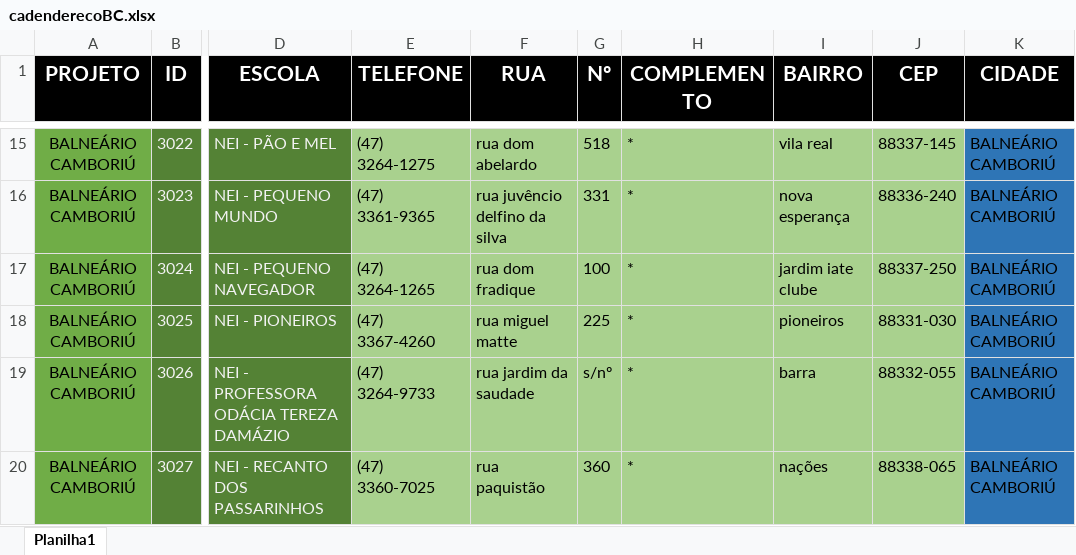
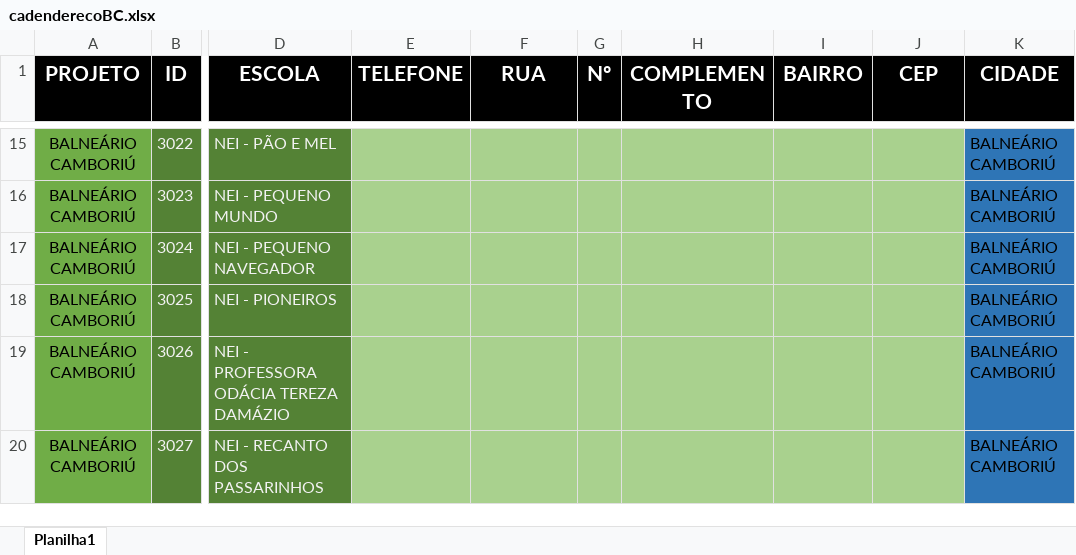
Before and after one commit to Alexandre1313/system_sys_back, an Excel workbook: core/utils/cadenderecoBC.xlsx, sheet Planilha1, drawn as a sheet; only a part is shown, gaps mark what is left out; values as stored, in another font and other column widths than the file's, no borders; the diff covers the shown part only; the diff names each change by its address in the sheet, - before the commit and + after, or states it on an @@ line.

```diff
--- a/core/utils/cadenderecoBC.xlsx (sheet Planilha1)
+++ b/core/utils/cadenderecoBC.xlsx (sheet Planilha1)
-E15 (TELEFONE): (47) 3264-1275
+E15 (TELEFONE): (empty)
-F15 (RUA): rua dom abelardo
+F15 (RUA): (empty)
-G15 (Nº): 518
+G15 (Nº): (empty)
-H15:H20 (COMPLEMENTO): *
+H15:H20 (COMPLEMENTO): (empty)
-I15 (BAIRRO): vila real
+I15 (BAIRRO): (empty)
-J15 (CEP): 88337-145
+J15 (CEP): (empty)
-E16 (TELEFONE): (47) 3361-9365
+E16 (TELEFONE): (empty)
-F16 (RUA): rua juvêncio delfino da silva
+F16 (RUA): (empty)
-G16 (Nº): 331
+G16 (Nº): (empty)
-I16 (BAIRRO): nova esperança
+I16 (BAIRRO): (empty)
-J16 (CEP): 88336-240
+J16 (CEP): (empty)
-E17 (TELEFONE): (47) 3264-1265
+E17 (TELEFONE): (empty)
-F17 (RUA): rua dom fradique
+F17 (RUA): (empty)
-G17 (Nº): 100
+G17 (Nº): (empty)
-I17 (BAIRRO): jardim iate clube
+I17 (BAIRRO): (empty)
-J17 (CEP): 88337-250
+J17 (CEP): (empty)
-E18 (TELEFONE): (47) 3367-4260
+E18 (TELEFONE): (empty)
-F18 (RUA): rua miguel matte
+F18 (RUA): (empty)
-G18 (Nº): 225
+G18 (Nº): (empty)
-I18 (BAIRRO): pioneiros
+I18 (BAIRRO): (empty)
-J18 (CEP): 88331-030
+J18 (CEP): (empty)
-E19 (TELEFONE): (47) 3264-9733
+E19 (TELEFONE): (empty)
-F19 (RUA): rua jardim da saudade
+F19 (RUA): (empty)
-G19 (Nº): s/nº
+G19 (Nº): (empty)
-I19 (BAIRRO): barra
+I19 (BAIRRO): (empty)
-J19 (CEP): 88332-055
+J19 (CEP): (empty)
-E20 (TELEFONE): (47) 3360-7025
+E20 (TELEFONE): (empty)
-F20 (RUA): rua paquistão
+F20 (RUA): (empty)
-G20 (Nº): 360
+G20 (Nº): (empty)
-I20 (BAIRRO): nações
+I20 (BAIRRO): (empty)
-J20 (CEP): 88338-065
+J20 (CEP): (empty)
```
Also changed, not shown: 1 added row and 216 edited cells elsewhere in this sheet, core/utils/distgradeunificadaBC.xlsx.
